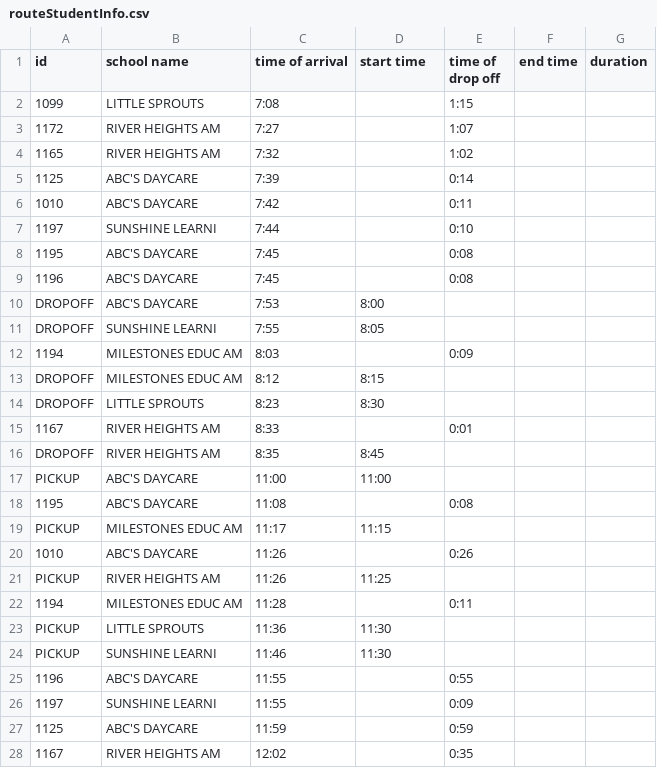
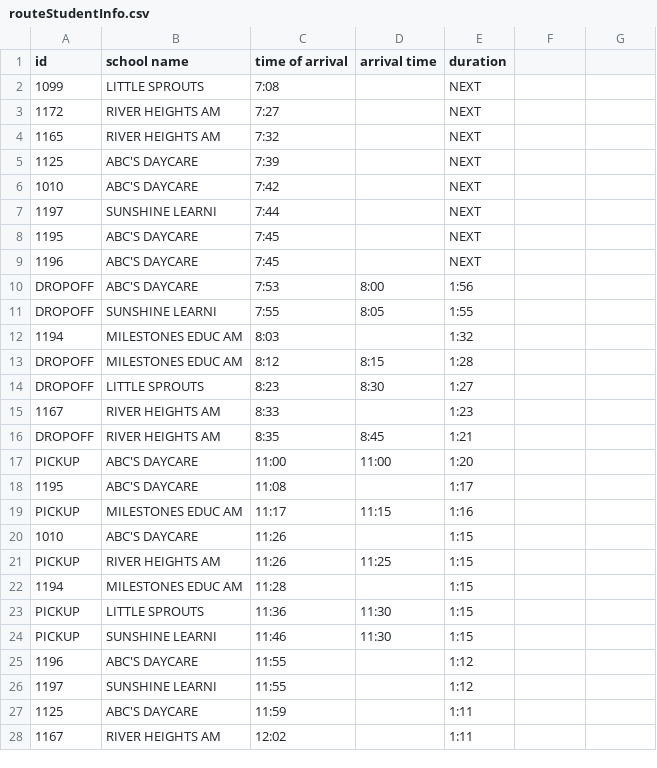
Before and after one commit to TNWOG/PICMath_SDMA, a CSV file: routeStudentInfo.csv, drawn as a sheet; only a part is shown; the diff covers the shown part only.

Commit message:
Figures and stats for final routes

```diff
--- a/routeStudentInfo.csv
+++ b/routeStudentInfo.csv
@@ -1,28 +1,28 @@
-id,school name,time of arrival,start time,time of drop off,end time,duration
-1099,LITTLE SPROUTS,7:08,,1:15
-1172,RIVER HEIGHTS AM,7:27,,1:07
-1165,RIVER HEIGHTS AM,7:32,,1:02
-1125,ABC'S DAYCARE,7:39,,0:14
-1010,ABC'S DAYCARE,7:42,,0:11
-1197,SUNSHINE LEARNI,7:44,,0:10
-1195,ABC'S DAYCARE,7:45,,0:08
-1196,ABC'S DAYCARE,7:45,,0:08
-DROPOFF,ABC'S DAYCARE,7:53,8:00
-DROPOFF,SUNSHINE LEARNI,7:55,8:05
-1194,MILESTONES EDUC AM,8:03,,0:09
-DROPOFF,MILESTONES EDUC AM,8:12,8:15
-DROPOFF,LITTLE SPROUTS,8:23,8:30
-1167,RIVER HEIGHTS AM,8:33,,0:01
-DROPOFF,RIVER HEIGHTS AM,8:35,8:45
-PICKUP,ABC'S DAYCARE,11:00,11:00
-1195,ABC'S DAYCARE,11:08,,0:08
-PICKUP,MILESTONES EDUC AM,11:17,11:15
-1010,ABC'S DAYCARE,11:26,,0:26
-PICKUP,RIVER HEIGHTS AM,11:26,11:25
-1194,MILESTONES EDUC AM,11:28,,0:11
-PICKUP,LITTLE SPROUTS,11:36,11:30
-PICKUP,SUNSHINE LEARNI,11:46,11:30
-1196,ABC'S DAYCARE,11:55,,0:55
-1197,SUNSHINE LEARNI,11:55,,0:09
-1125,ABC'S DAYCARE,11:59,,0:59
-1167,RIVER HEIGHTS AM,12:02,,0:35
+id,school name,time of arrival,arrival time,duration
+1099,LITTLE SPROUTS,7:08,,NEXT
+1172,RIVER HEIGHTS AM,7:27,,NEXT
+1165,RIVER HEIGHTS AM,7:32,,NEXT
+1125,ABC'S DAYCARE,7:39,,NEXT
+1010,ABC'S DAYCARE,7:42,,NEXT
+1197,SUNSHINE LEARNI,7:44,,NEXT
+1195,ABC'S DAYCARE,7:45,,NEXT
+1196,ABC'S DAYCARE,7:45,,NEXT
+DROPOFF,ABC'S DAYCARE,7:53,8:00,1:56
+DROPOFF,SUNSHINE LEARNI,7:55,8:05,1:55
+1194,MILESTONES EDUC AM,8:03,,1:32
+DROPOFF,MILESTONES EDUC AM,8:12,8:15,1:28
+DROPOFF,LITTLE SPROUTS,8:23,8:30,1:27
+1167,RIVER HEIGHTS AM,8:33,,1:23
+DROPOFF,RIVER HEIGHTS AM,8:35,8:45,1:21
+PICKUP,ABC'S DAYCARE,11:00,11:00,1:20
+1195,ABC'S DAYCARE,11:08,,1:17
+PICKUP,MILESTONES EDUC AM,11:17,11:15,1:16
+1010,ABC'S DAYCARE,11:26,,1:15
+PICKUP,RIVER HEIGHTS AM,11:26,11:25,1:15
+1194,MILESTONES EDUC AM,11:28,,1:15
+PICKUP,LITTLE SPROUTS,11:36,11:30,1:15
+PICKUP,SUNSHINE LEARNI,11:46,11:30,1:15
+1196,ABC'S DAYCARE,11:55,,1:12
+1197,SUNSHINE LEARNI,11:55,,1:12
+1125,ABC'S DAYCARE,11:59,,1:11
+1167,RIVER HEIGHTS AM,12:02,,1:11
```
Also changed, not shown: 1 removed row and 166 edited cells elsewhere in this file, 9 other files.
